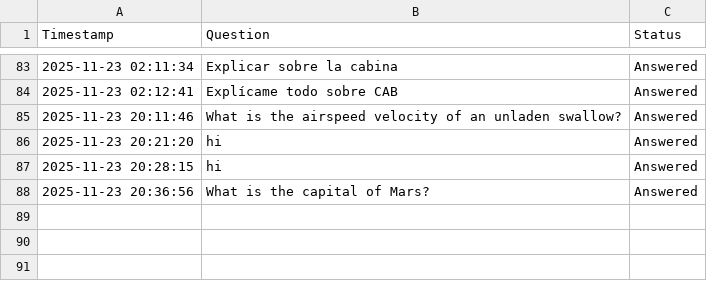
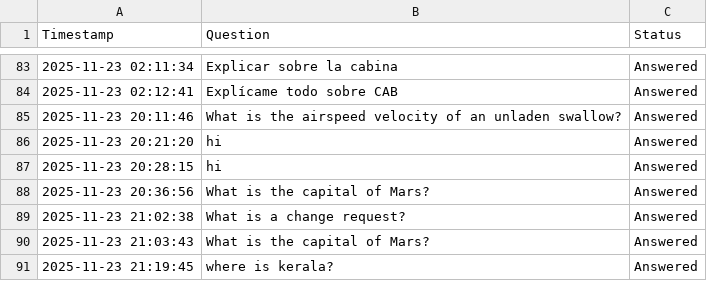
Before and after one commit to Sonu-Thomas-001/Change-Management-Bot, a CSV file: query_logs.csv, drawn as a sheet; only a part is shown, gaps mark what is left out.

```diff
--- a/query_logs.csv
+++ b/query_logs.csv
@@ -88 +88,4 @@ Timestamp,Question,Status
 2025-11-23 20:36:56,What is the capital of Mars?,Answered
+2025-11-23 21:02:38,What is a change request?,Answered
+2025-11-23 21:03:43,What is the capital of Mars?,Answered
+2025-11-23 21:19:45,where is kerala?,Answered
```
Also changed, not shown: escalation_logs.csv, feedback_logs.csv, 5 other files.
